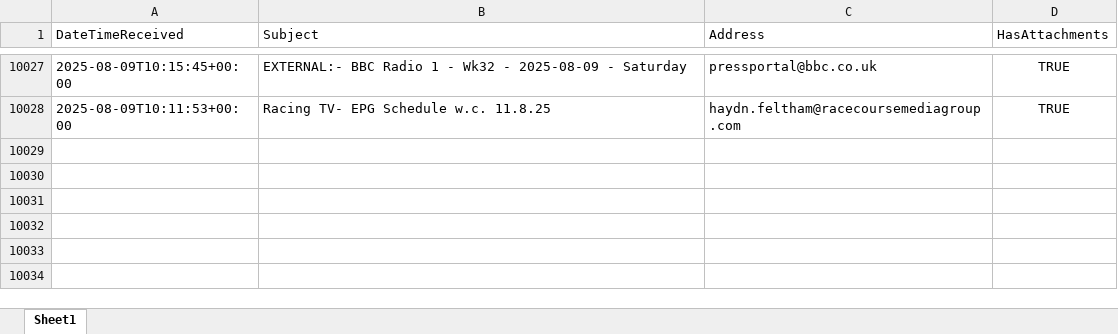
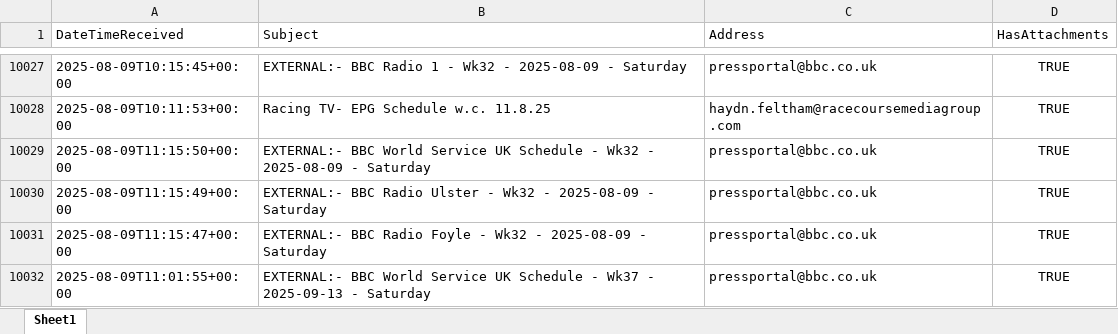
Before and after one commit to nickyleech/Files, an Excel workbook: Mailbox Emails/Mailbox Emails.xlsx, sheet Sheet1, drawn as a sheet; only a part is shown, gaps mark what is left out; values as stored, in another font and other column widths than the file's, no borders; table styles not drawn; the diff names each change by its address in the sheet, - before the commit and + after, or states it on an @@ line.

Commit message:
Update file from SharePoint:

```diff
--- a/Mailbox Emails/Mailbox Emails.xlsx (sheet Sheet1)
+++ b/Mailbox Emails/Mailbox Emails.xlsx (sheet Sheet1)
+row 10029: 2025-08-09T11:15:50+00:00 | EXTERNAL:- BBC World Service UK Schedule - Wk32 - 2025-08-09 - Saturday | pressportal@bbc.co.uk | TRUE
+row 10030: 2025-08-09T11:15:49+00:00 | EXTERNAL:- BBC Radio Ulster - Wk32 - 2025-08-09 - Saturday | pressportal@bbc.co.uk | TRUE
+row 10031: 2025-08-09T11:15:47+00:00 | EXTERNAL:- BBC Radio Foyle - Wk32 - 2025-08-09 - Saturday | pressportal@bbc.co.uk | TRUE
+row 10032: 2025-08-09T11:01:55+00:00 | EXTERNAL:- BBC World Service UK Schedule - Wk37 - 2025-09-13 - Saturday | pressportal@bbc.co.uk | TRUE
```
